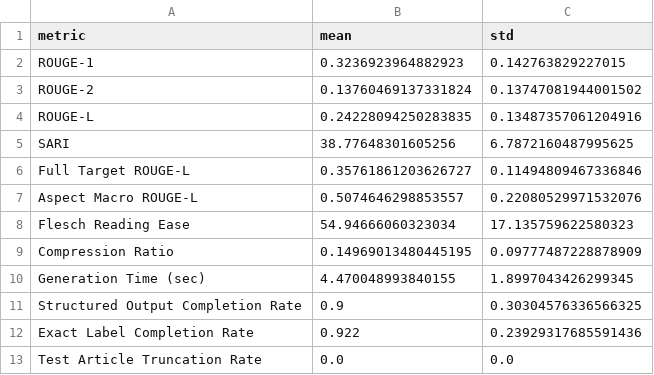
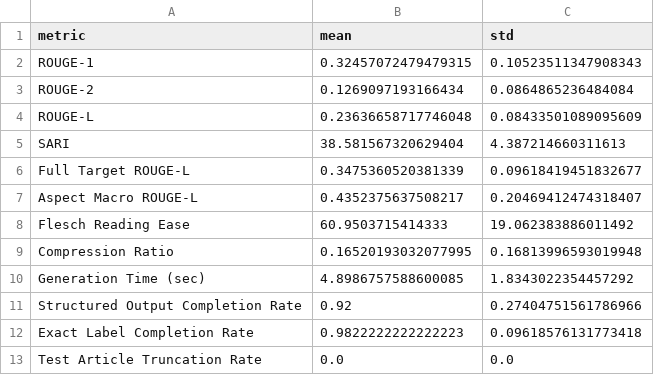
Before and after one commit to ZcePing404/news_simplification_assistant, a CSV file: results/opt-125m/opt125m_evaluation_summary.csv, drawn as a sheet.

```diff
--- a/results/opt-125m/opt125m_evaluation_summary.csv
+++ b/results/opt-125m/opt125m_evaluation_summary.csv
@@ -1,13 +1,13 @@
 metric,mean,std
-ROUGE-1,0.3236923964882923,0.142763829227015
-ROUGE-2,0.13760469137331824,0.13747081944001502
-ROUGE-L,0.24228094250283835,0.13487357061204916
-SARI,38.77648301605256,6.7872160487995625
-Full Target ROUGE-L,0.35761861203626727,0.11494809467336846
-Aspect Macro ROUGE-L,0.5074646298853557,0.22080529971532076
-Flesch Reading Ease,54.94666060323034,17.135759622580323
-Compression Ratio,0.14969013480445195,0.09777487228878909
-Generation Time (sec),4.470048993840155,1.8997043426299345
-Structured Output Completion Rate,0.9,0.30304576336566325
-Exact Label Completion Rate,0.922,0.23929317685591436
+ROUGE-1,0.32457072479479315,0.10523511347908343
+ROUGE-2,0.1269097193166434,0.0864865236484084
+ROUGE-L,0.23636658717746048,0.08433501089095609
+SARI,38.581567320629404,4.387214660311613
+Full Target ROUGE-L,0.3475360520381339,0.09618419451832677
+Aspect Macro ROUGE-L,0.4352375637508217,0.20469412474318407
+Flesch Reading Ease,60.9503715414333,19.062383886011492
+Compression Ratio,0.16520193032077995,0.16813996593019948
+Generation Time (sec),4.8986757588600085,1.8343022354457292
+Structured Output Completion Rate,0.92,0.27404751561786966
+Exact Label Completion Rate,0.9822222222222223,0.09618576131773418
 Test Article Truncation Rate,0.0,0.0
```
Also changed, not shown: results/opt-125m/opt125m_test_results.csv, results/opt-1_3b/opt1_3b_evaluation_summary.csv, 25 other files.
